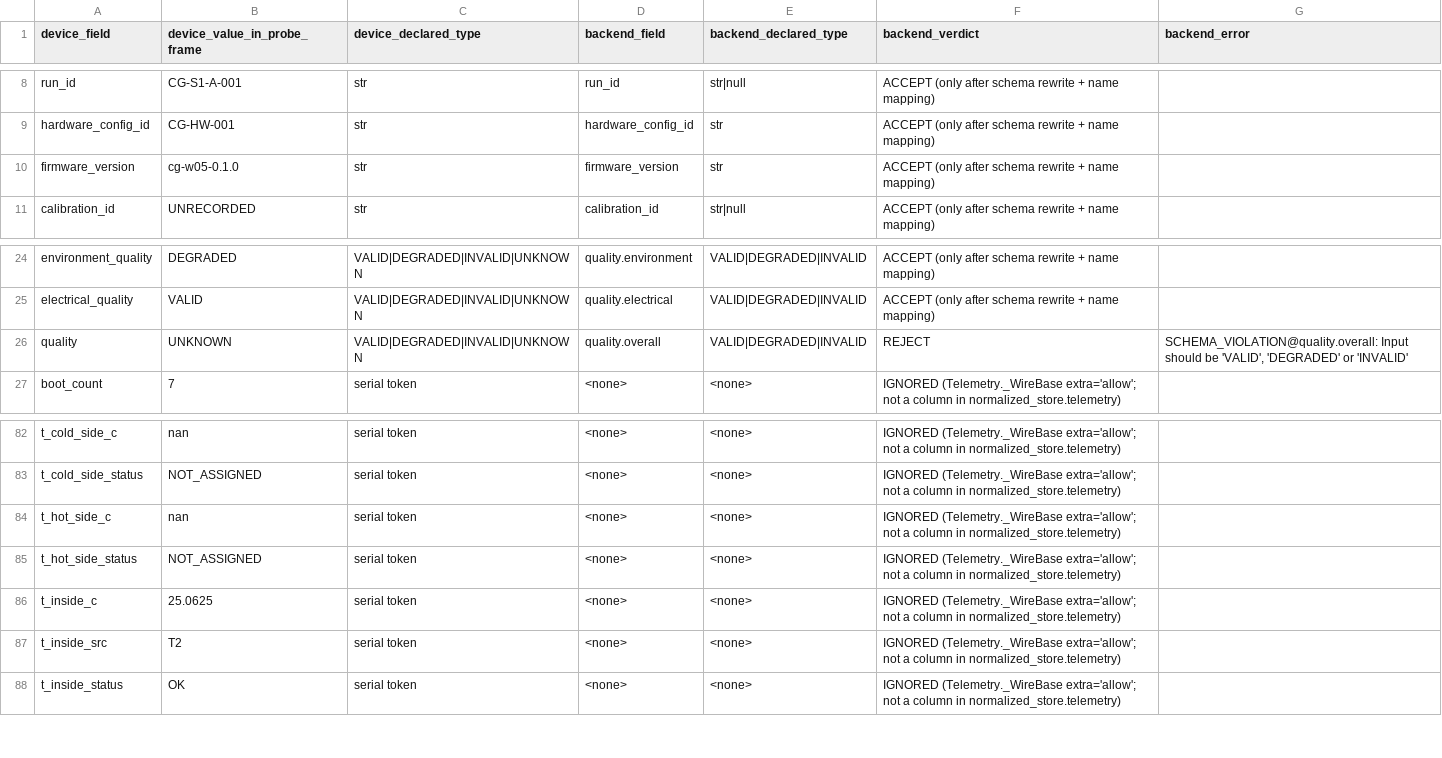
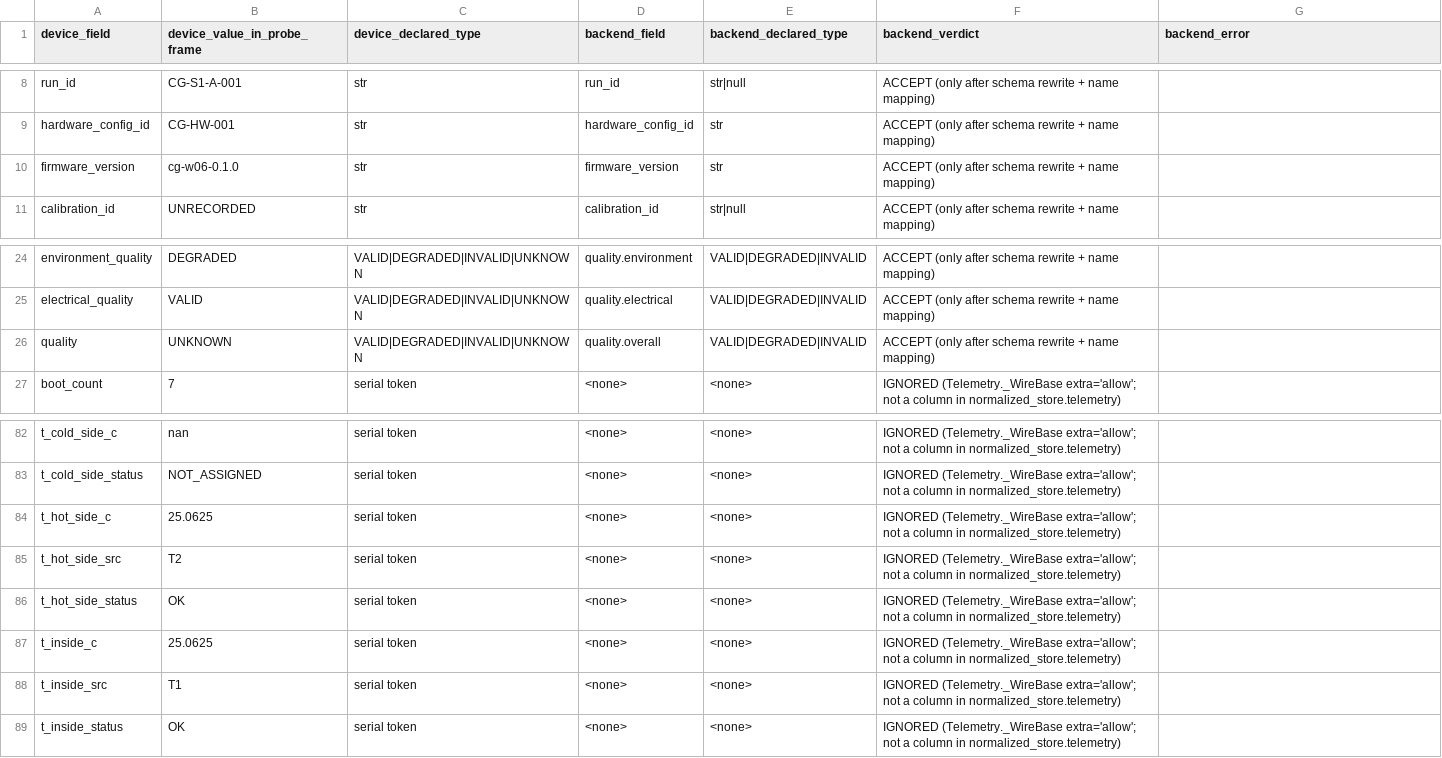
Before and after one commit to minhqng/predictive-cold-chain-aiot, a CSV file: evidence/A/HANDOFF/member-a-bcd-compatibility-matrix.csv, drawn as a sheet; only a part is shown, gaps mark what is left out.

Commit message:
fix(evidence): make the B/C/D contract probe schema-aware on committed captures
The probe assumed the committed TELEM line was schema=2 and appended the
five W06 no-command tokens unconditionally. The committed capture already
carries a schema=3 frame with that tail, so parse_line rejected the
duplicated command_id fields and the whole probe crashed before writing
member-a-bcd-contract.json. Upgrade a historical schema=2 line only, and
regenerate the contract JSON and compatibility matrix (96 rows) from the
current schema-3 source.

```diff
--- a/evidence/A/HANDOFF/member-a-bcd-compatibility-matrix.csv
+++ b/evidence/A/HANDOFF/member-a-bcd-compatibility-matrix.csv
@@ -9,3 +9,3 @@ run_id,CG-S1-A-001,str,run_id,str|null,ACCEPT (only after schema rewrite + name
 hardware_config_id,CG-HW-001,str,hardware_config_id,str,ACCEPT (only after schema rewrite + name mapping),
-firmware_version,cg-w05-0.1.0,str,firmware_version,str,ACCEPT (only after schema rewrite + name mapping),
+firmware_version,cg-w06-0.1.0,str,firmware_version,str,ACCEPT (only after schema rewrite + name mapping),
 calibration_id,UNRECORDED,str,calibration_id,str|null,ACCEPT (only after schema rewrite + name mapping),
@@ -25,3 +25,3 @@ environment_quality,DEGRADED,VALID|DEGRADED|INVALID|UNKNOWN,quality.environment,
 electrical_quality,VALID,VALID|DEGRADED|INVALID|UNKNOWN,quality.electrical,VALID|DEGRADED|INVALID,ACCEPT (only after schema rewrite + name mapping),
-quality,UNKNOWN,VALID|DEGRADED|INVALID|UNKNOWN,quality.overall,VALID|DEGRADED|INVALID,REJECT,"SCHEMA_VIOLATION@quality.overall: Input should be 'VALID', 'DEGRADED' or 'INVALID'"
+quality,UNKNOWN,VALID|DEGRADED|INVALID|UNKNOWN,quality.overall,VALID|DEGRADED|INVALID,ACCEPT (only after schema rewrite + name mapping),
 boot_count,7,serial token,<none>,<none>,IGNORED (Telemetry._WireBase extra='allow'; not a column in normalized_store.telemetry),
@@ -83,6 +83,7 @@ t_cold_side_c,nan,serial token,<none>,<none>,IGNORED (Telemetry._WireBase extra=
 t_cold_side_status,NOT_ASSIGNED,serial token,<none>,<none>,IGNORED (Telemetry._WireBase extra='allow'; not a column in normalized_store.telemetry),
-t_hot_side_c,nan,serial token,<none>,<none>,IGNORED (Telemetry._WireBase extra='allow'; not a column in normalized_store.telemetry),
-t_hot_side_status,NOT_ASSIGNED,serial token,<none>,<none>,IGNORED (Telemetry._WireBase extra='allow'; not a column in normalized_store.telemetry),
+t_hot_side_c,25.0625,serial token,<none>,<none>,IGNORED (Telemetry._WireBase extra='allow'; not a column in normalized_store.telemetry),
+t_hot_side_src,T2,serial token,<none>,<none>,IGNORED (Telemetry._WireBase extra='allow'; not a column in normalized_store.telemetry),
+t_hot_side_status,OK,serial token,<none>,<none>,IGNORED (Telemetry._WireBase extra='allow'; not a column in normalized_store.telemetry),
 t_inside_c,25.0625,serial token,<none>,<none>,IGNORED (Telemetry._WireBase extra='allow'; not a column in normalized_store.telemetry),
-t_inside_src,T2,serial token,<none>,<none>,IGNORED (Telemetry._WireBase extra='allow'; not a column in normalized_store.telemetry),
+t_inside_src,T1,serial token,<none>,<none>,IGNORED (Telemetry._WireBase extra='allow'; not a column in normalized_store.telemetry),
 t_inside_status,OK,serial token,<none>,<none>,IGNORED (Telemetry._WireBase extra='allow'; not a column in normalized_store.telemetry),
```
Also changed, not shown: 2 other files.
